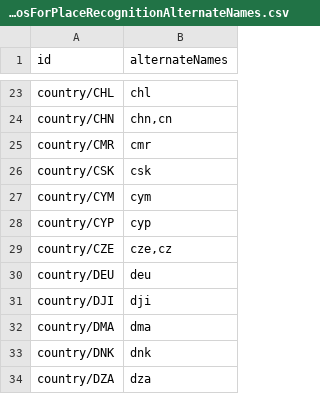
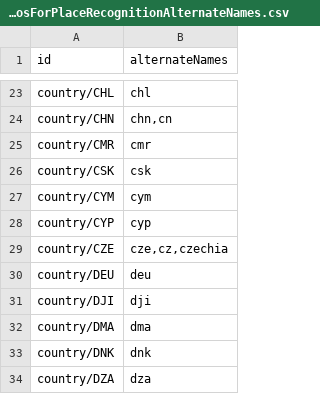
Before and after one commit to datacommonsorg/mixer, a CSV file: internal/store/files/WorldGeosForPlaceRecognitionAlternateNames.csv, drawn as a sheet; only a part is shown, gaps mark what is left out.

Commit message:
Added czechia as alternate name for czech republic

```diff
--- a/internal/store/files/WorldGeosForPlaceRecognitionAlternateNames.csv
+++ b/internal/store/files/WorldGeosForPlaceRecognitionAlternateNames.csv
@@ -28,3 +28,3 @@ country/CYM,cym
 country/CYP,cyp
-country/CZE,"cze,cz"
+country/CZE,"cze,cz,czechia"
 country/DEU,deu
```
